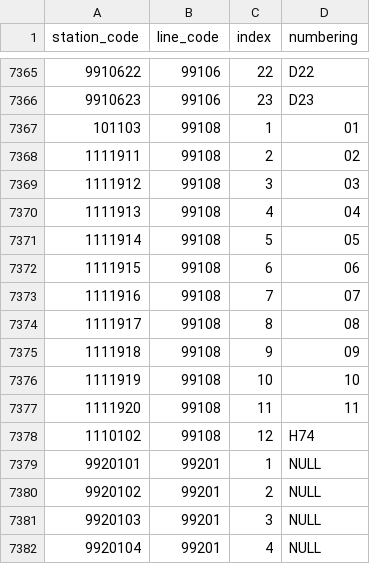
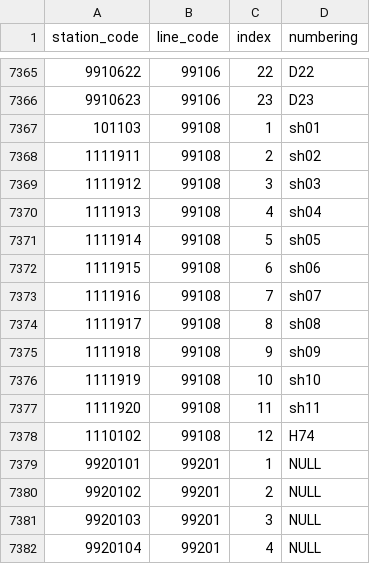
Before and after one commit to Seo-4d696b75/station_database, a CSV file: src/register.csv, drawn as a sheet; only a part is shown, gaps mark what is left out.

```diff
--- a/src/register.csv
+++ b/src/register.csv
@@ -7366,13 +7366,13 @@ station_code,line_code,index,numbering
 9910623,99106,23,D23
-101103,99108,1,01
-1111911,99108,2,02
-1111912,99108,3,03
-1111913,99108,4,04
-1111914,99108,5,05
-1111915,99108,6,06
-1111916,99108,7,07
-1111917,99108,8,08
-1111918,99108,9,09
-1111919,99108,10,10
-1111920,99108,11,11
+101103,99108,1,sh01
+1111911,99108,2,sh02
+1111912,99108,3,sh03
+1111913,99108,4,sh04
+1111914,99108,5,sh05
+1111915,99108,6,sh06
+1111916,99108,7,sh07
+1111917,99108,8,sh08
+1111918,99108,9,sh09
+1111919,99108,10,sh10
+1111920,99108,11,sh11
 1110102,99108,12,H74
```
Also changed, not shown: 4 other files.
